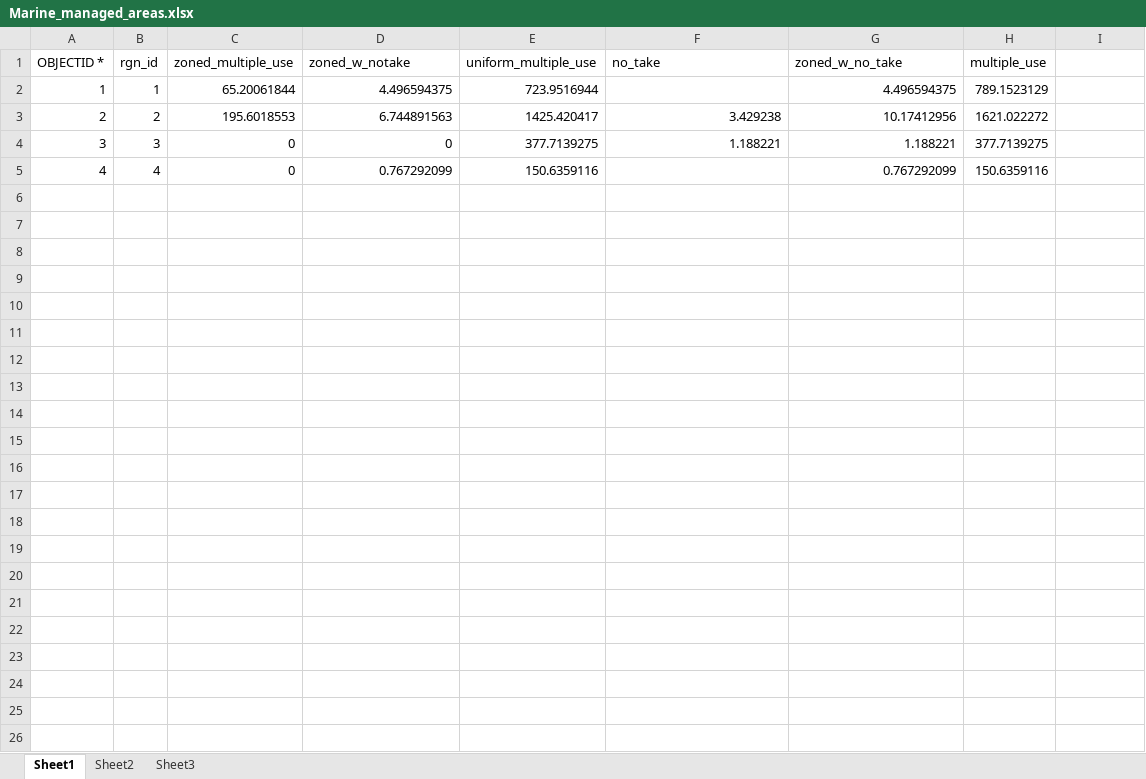
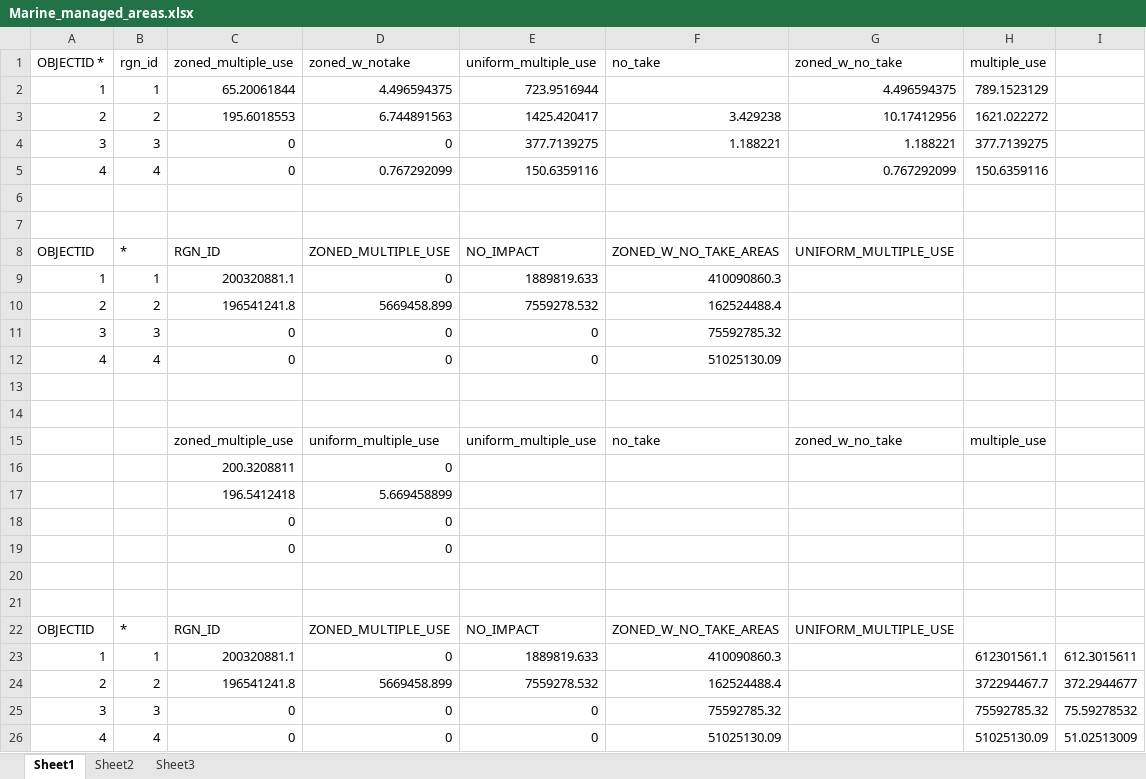
Before and after one commit to OHI-Science/mhi, an Excel workbook: prep/LSP/Marine_managed_areas.xlsx, sheet Sheet1, drawn as a sheet; values as stored, in another font and other column widths than the file's, no borders; the diff names each change by its address in the sheet, - before the commit and + after, or states it on an @@ line.

```diff
--- a/prep/LSP/Marine_managed_areas.xlsx (sheet Sheet1)
+++ b/prep/LSP/Marine_managed_areas.xlsx (sheet Sheet1)
+row 6: (empty)
+row 7: (empty)
+row 8: OBJECTID | * | RGN_ID | ZONED_MULTIPLE_USE | NO_IMPACT | ZONED_W_NO_TAKE_AREAS | UNIFORM_MULTIPLE_USE
+row 9: 1 | 1 | 200320881.1 | 0 | 1889819.633 | 410090860.3
+row 10: 2 | 2 | 196541241.8 | 5669458.899 | 7559278.532 | 162524488.4
+row 11: 3 | 3 | 0 | 0 | 0 | 75592785.32
+row 12: 4 | 4 | 0 | 0 | 0 | 51025130.09
+row 13: (empty)
+row 14: (empty)
+row 15:  |  | zoned_multiple_use | uniform_multiple_use | uniform_multiple_use | no_take | zoned_w_no_take | multiple_use
+row 16:  |  | 200.3208811 | 0
+row 17:  |  | 196.5412418 | 5.669458899
+row 18:  |  | 0 | 0
+row 19:  |  | 0 | 0
+row 20: (empty)
+row 21: (empty)
+row 22: OBJECTID | * | RGN_ID | ZONED_MULTIPLE_USE | NO_IMPACT | ZONED_W_NO_TAKE_AREAS | UNIFORM_MULTIPLE_USE
+row 23: 1 | 1 | 200320881.1 | 0 | 1889819.633 | 410090860.3 |  | 612301561.1 | 612.3015611
+row 24: 2 | 2 | 196541241.8 | 5669458.899 | 7559278.532 | 162524488.4 |  | 372294467.7 | 372.2944677
+row 25: 3 | 3 | 0 | 0 | 0 | 75592785.32 |  | 75592785.32 | 75.59278532
+row 26: 4 | 4 | 0 | 0 | 0 | 51025130.09 |  | 51025130.09 | 51.02513009
```
Also changed, not shown: 17 other files.
